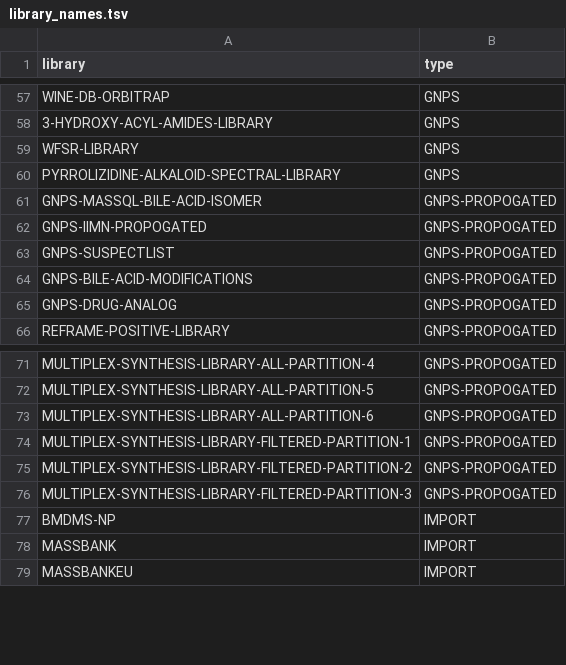
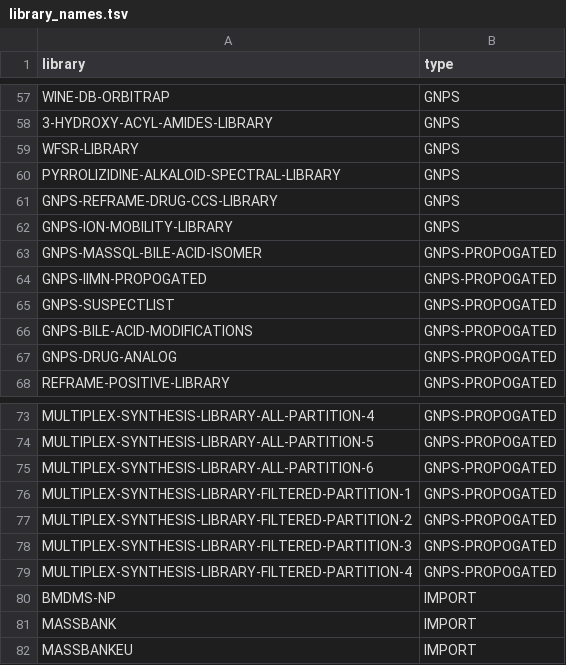
Before and after one commit to Wang-Bioinformatics-Lab/GNPS_ExternalStructureProxy, a TSV file: library_names.tsv, drawn as a sheet; only a part is shown, gaps mark what is left out; the diff names each change by its address in the sheet, - before the commit and + after, or states it on an @@ line.

Commit message:
Update library_names.tsv

```diff
--- a/library_names.tsv
+++ b/library_names.tsv
+row 61: GNPS-REFRAME-DRUG-CCS-LIBRARY | GNPS
+row 62: GNPS-ION-MOBILITY-LIBRARY | GNPS
+row 79: MULTIPLEX-SYNTHESIS-LIBRARY-FILTERED-PARTITION-4 | GNPS-PROPOGATED
```
